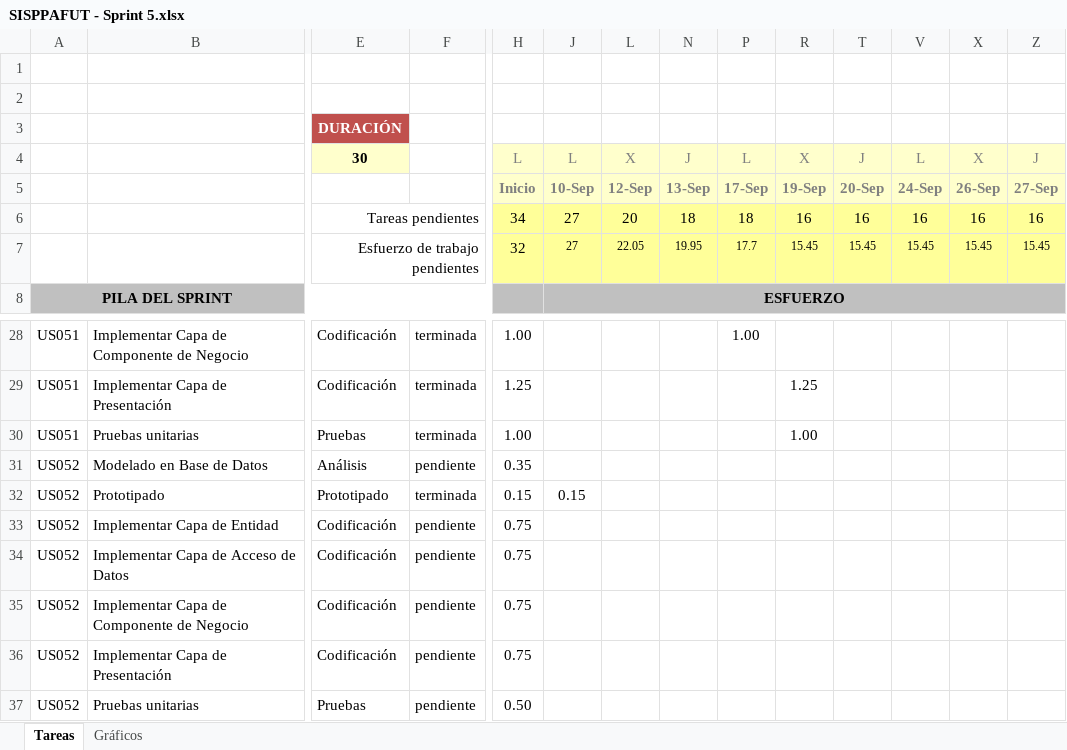
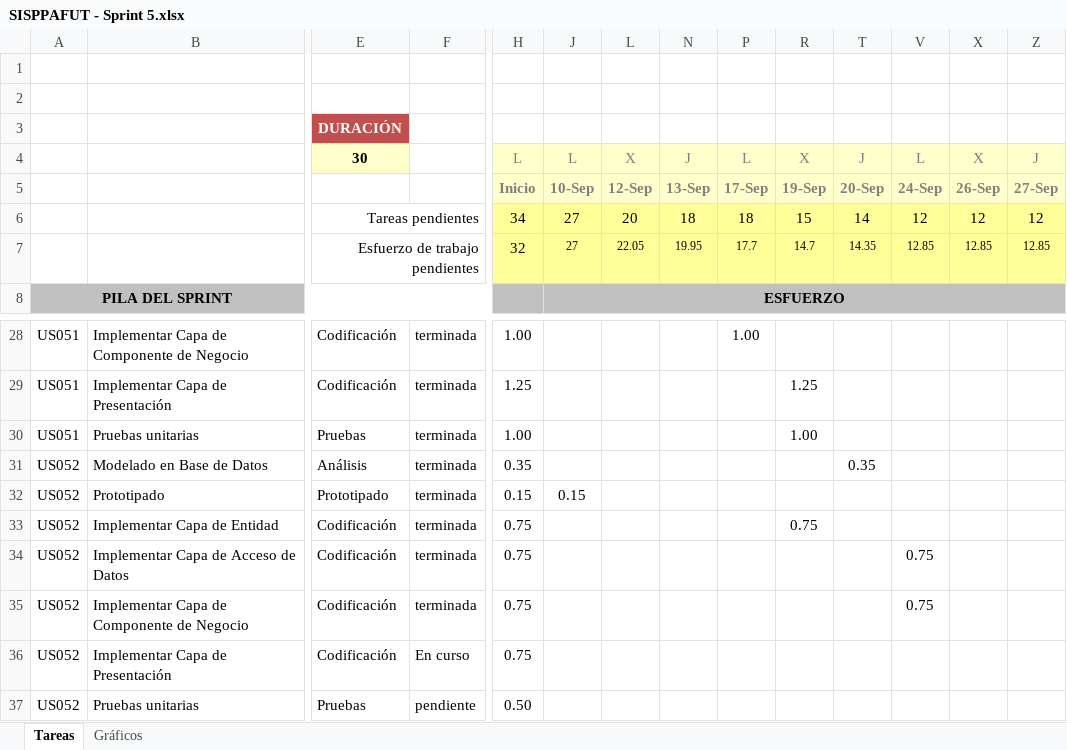
Before and after one commit to michaelrmartinezm/sisppafut, an Excel workbook: Documentos/SISPPAFUT - Sprint 5.xlsx, sheet Tareas, drawn as a sheet; only a part is shown, gaps mark what is left out; values as stored, in another font and other column widths than the file's, no borders; conditional formats not drawn; removed rows and columns are numbered as before the commit, all else as after; rows hold the shown columns only; the diff names each change by its address in the sheet, - before the commit and + after, or states it on an @@ line.

```diff
--- a/Documentos/SISPPAFUT - Sprint 5.xlsx (sheet Tareas)
+++ b/Documentos/SISPPAFUT - Sprint 5.xlsx (sheet Tareas)
-row 6:  |  | Tareas pendientes |  | 34 | 27 | 20 | 18 | 18 | 16 | 16 | 16 | 16 | 16
-row 7:  |  | Esfuerzo de trabajo pendientes |  | 32 | 27 | 22.05 | 19.95 | 17.7 | 15.45 | 15.45 | 15.45 | 15.45 | 15.45
+row 6:  |  | Tareas pendientes |  | 34 | 27 | 20 | 18 | 18 | 15 | 14 | 12 | 12 | 12
+row 7:  |  | Esfuerzo de trabajo pendientes |  | 32 | 27 | 22.05 | 19.95 | 17.7 | 14.7 | 14.35 | 12.85 | 12.85 | 12.85
-F31: pendiente
+F31: terminada
-T31: (empty)
+T31: 0.35
-F33:F35: pendiente
+F33:F35: terminada
-R33: (empty)
+R33: 0.75
-V34:V35: (empty)
+V34:V35: 0.75
-F36: pendiente
+F36: En curso
```
Also changed, not shown: sheet Gráficos, hidden cells, charts or pictures.
